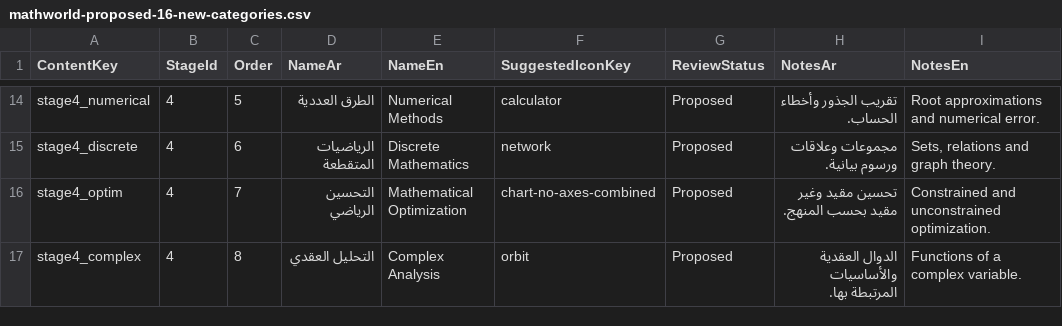
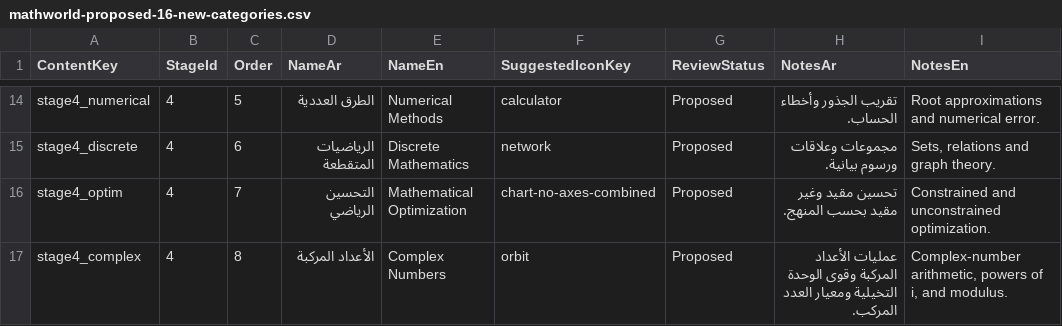
Before and after one commit to MahmoudWebApp/MathWorldFrontend, a CSV file: docs/content/mathworld-proposed-16-new-categories.csv, drawn as a sheet; only a part is shown, gaps mark what is left out.

Commit message:
quality: detect numerically equivalent multiple-choice distractors (#46)
* quality(content): reject numerically equivalent draft answer choices [skip netlify]

* docs: document numeric-answer duplicate content gate [skip netlify]

* content: align proposed complex-number category with actual questions [skip netlify]

```diff
--- a/docs/content/mathworld-proposed-16-new-categories.csv
+++ b/docs/content/mathworld-proposed-16-new-categories.csv
@@ -16,2 +16,2 @@ stage4_discrete,4,6,الرياضيات المتقطعة,Discrete Mathematics,net
 stage4_optim,4,7,التحسين الرياضي,Mathematical Optimization,chart-no-axes-combined,Proposed,تحسين مقيد وغير مقيد بحسب المنهج.,Constrained and unconstrained optimization.
-stage4_complex,4,8,التحليل العقدي,Complex Analysis,orbit,Proposed,الدوال العقدية والأساسيات المرتبطة بها.,Functions of a complex variable.
+stage4_complex,4,8,الأعداد المركبة,Complex Numbers,orbit,Proposed,عمليات الأعداد المركبة وقوى الوحدة التخيلية ومعيار العدد المركب.,"Complex-number arithmetic, powers of i, and modulus."
```
Also changed, not shown: 2 other files.
